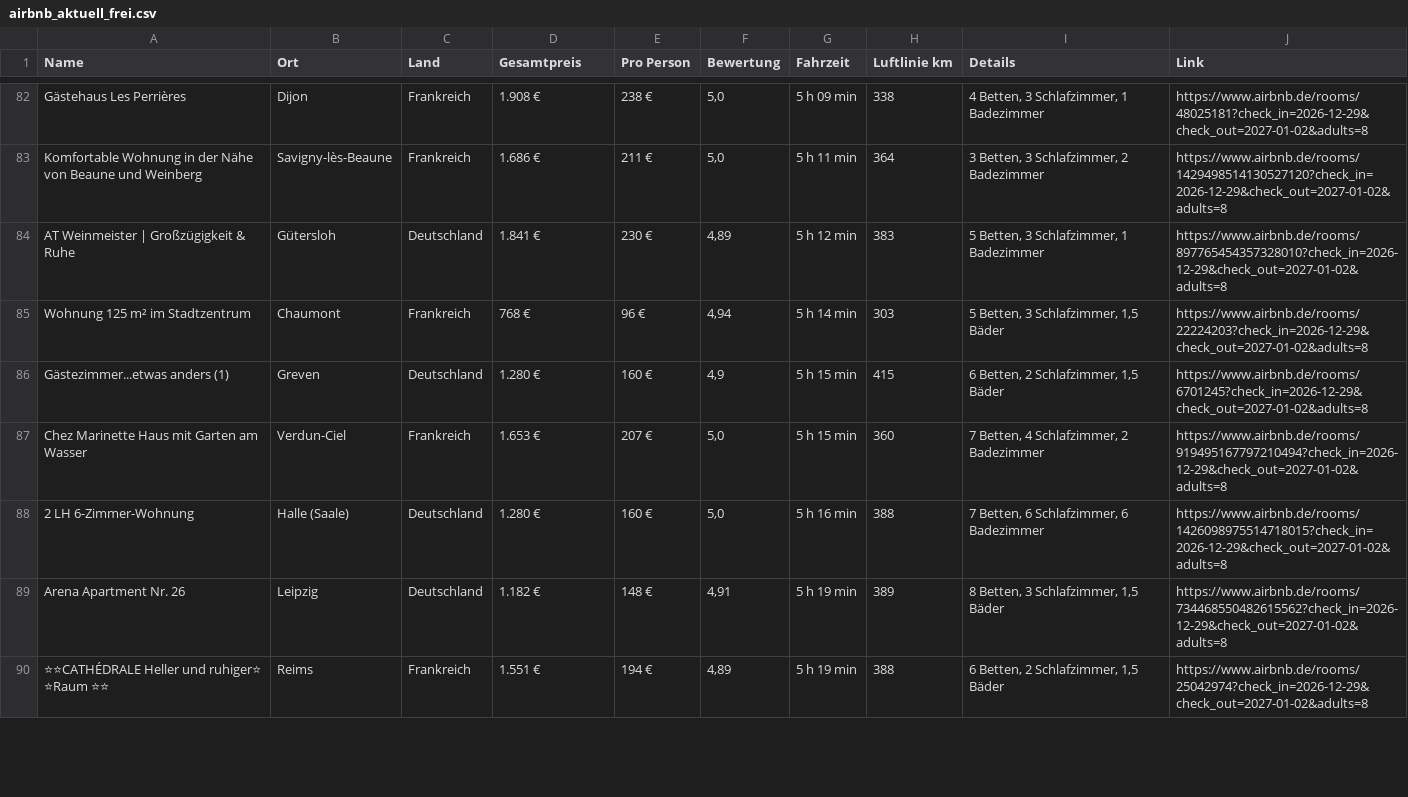
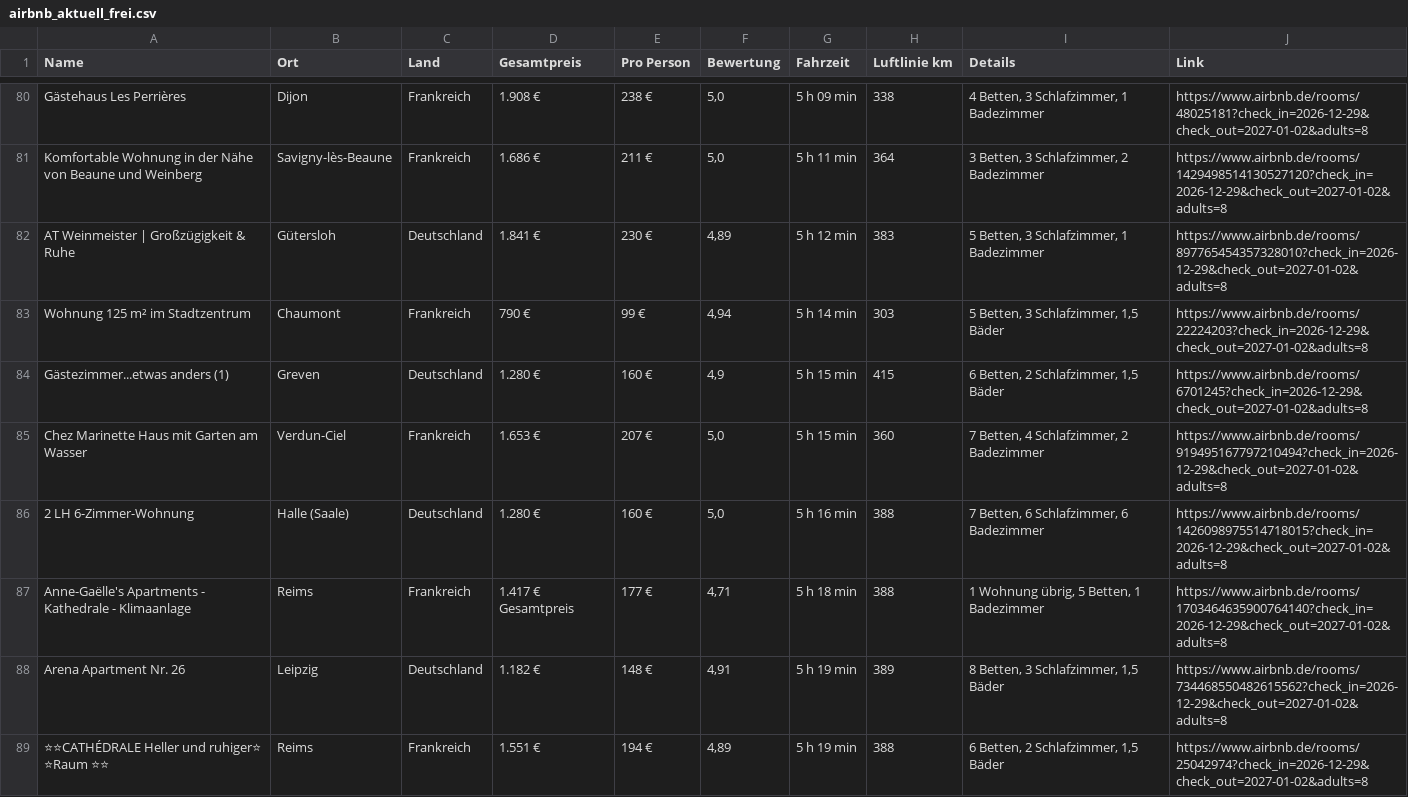
Before and after one commit to test-user317/silvester-airbnb, a CSV file: airbnb_aktuell_frei.csv, drawn as a sheet; only a part is shown, gaps mark what is left out; the diff covers the shown part only.

```diff
--- a/airbnb_aktuell_frei.csv
+++ b/airbnb_aktuell_frei.csv
@@ -84,3 +82,3 @@ Komfortable Wohnung in der Nähe von Beaune und Weinberg;Savigny-lès-Beaune;Fra
 AT Weinmeister | Großzügigkeit & Ruhe;Gütersloh;Deutschland;1.841 €;230 €;4,89;5 h 12 min;383;5 Betten, 3 Schlafzimmer, 1 Badezimmer;https://www.airbnb.de/rooms/897765454357328010?check_in=2026-12-29&check_out=2027-01-02&adults=8
-Wohnung 125 m² im Stadtzentrum;Chaumont;Frankreich;768 €;96 €;4,94;5 h 14 min;303;5 Betten, 3 Schlafzimmer, 1,5 Bäder;https://www.airbnb.de/rooms/22224203?check_in=2026-12-29&check_out=2027-01-02&adults=8
+Wohnung 125 m² im Stadtzentrum;Chaumont;Frankreich;790 €;99 €;4,94;5 h 14 min;303;5 Betten, 3 Schlafzimmer, 1,5 Bäder;https://www.airbnb.de/rooms/22224203?check_in=2026-12-29&check_out=2027-01-02&adults=8
 Gästezimmer...etwas anders (1);Greven;Deutschland;1.280 €;160 €;4,9;5 h 15 min;415;6 Betten, 2 Schlafzimmer, 1,5 Bäder;https://www.airbnb.de/rooms/6701245?check_in=2026-12-29&check_out=2027-01-02&adults=8
@@ -88,2 +86,3 @@ Chez Marinette Haus mit Garten am Wasser;Verdun-Ciel;Frankreich;1.653 €;207
 2 LH 6-Zimmer-Wohnung;Halle (Saale);Deutschland;1.280 €;160 €;5,0;5 h 16 min;388;7 Betten, 6 Schlafzimmer, 6 Badezimmer;https://www.airbnb.de/rooms/1426098975514718015?check_in=2026-12-29&check_out=2027-01-02&adults=8
+Anne-Gaëlle's Apartments - Kathedrale - Klimaanlage;Reims;Frankreich;1.417 € Gesamtpreis;177 €;4,71;5 h 18 min;388;1 Wohnung übrig, 5 Betten, 1 Badezimmer;https://www.airbnb.de/rooms/1703464635900764140?check_in=2026-12-29&check_out=2027-01-02&adults=8
 Arena Apartment Nr. 26;Leipzig;Deutschland;1.182 €;148 €;4,91;5 h 19 min;389;8 Betten, 3 Schlafzimmer, 1,5 Bäder;https://www.airbnb.de/rooms/734468550482615562?check_in=2026-12-29&check_out=2027-01-02&adults=8
```
Also changed, not shown: 2 added rows, 5 removed rows, 1 moved row and 14 edited cells elsewhere in this file, 2 other files.
